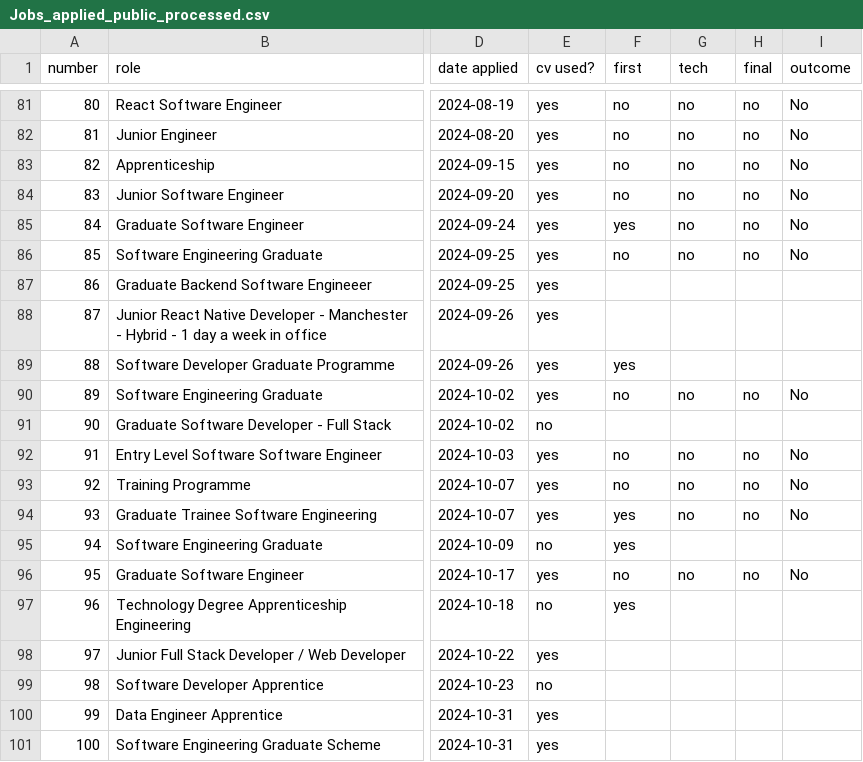
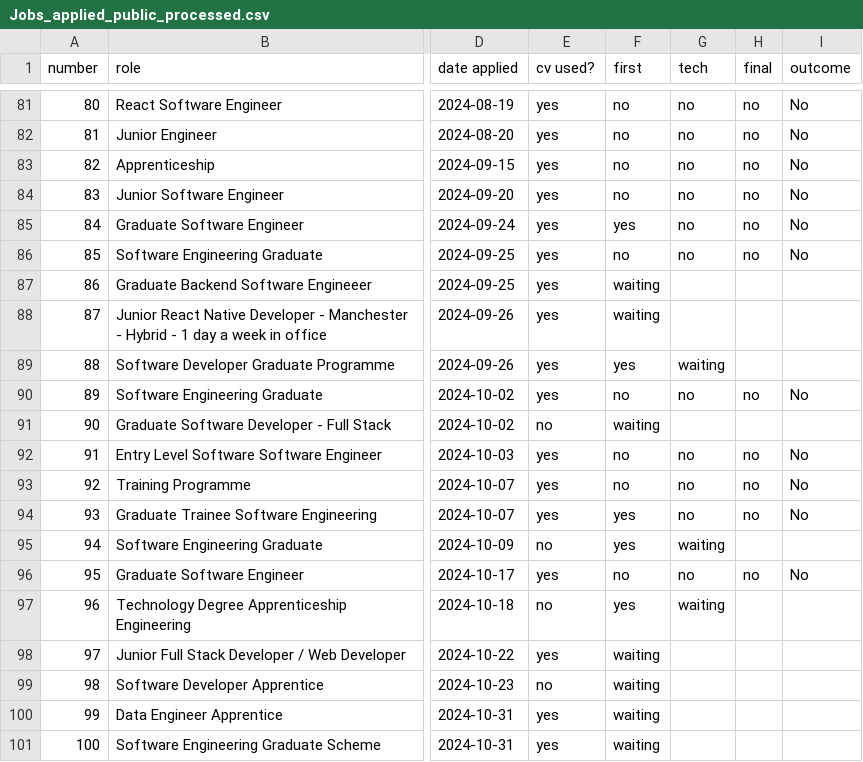
Before and after one commit to Kit2345/job_hunt_data, a CSV file: data/processed/Jobs_applied_public_processed.csv, drawn as a sheet; only a part is shown, gaps mark what is left out; the diff covers the shown part only; the diff names each change by its address in the sheet, - before the commit and + after, or states it on an @@ line.

```diff
--- a/data/processed/Jobs_applied_public_processed.csv
+++ b/data/processed/Jobs_applied_public_processed.csv
-F87:F88 (first): (empty)
+F87:F88 (first): waiting
-G89 (tech): (empty)
+G89 (tech): waiting
-F91 (first): (empty)
+F91 (first): waiting
-G95 (tech): (empty)
+G95 (tech): waiting
-G97 (tech): (empty)
+G97 (tech): waiting
-F98:F101 (first): (empty)
+F98:F101 (first): waiting
```
Also changed, not shown: 38 edited cells elsewhere in this file, data/raw/Jobs_applied_public.csv, 2 other files.
